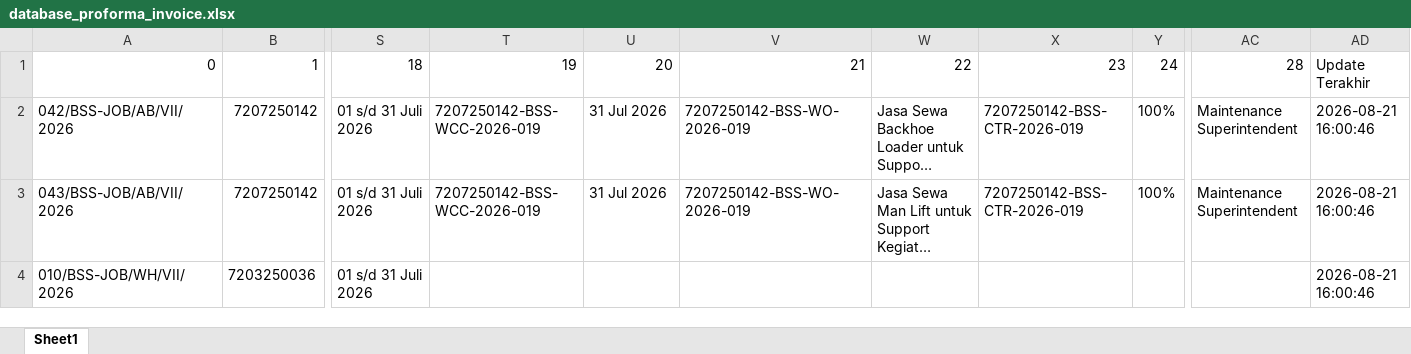
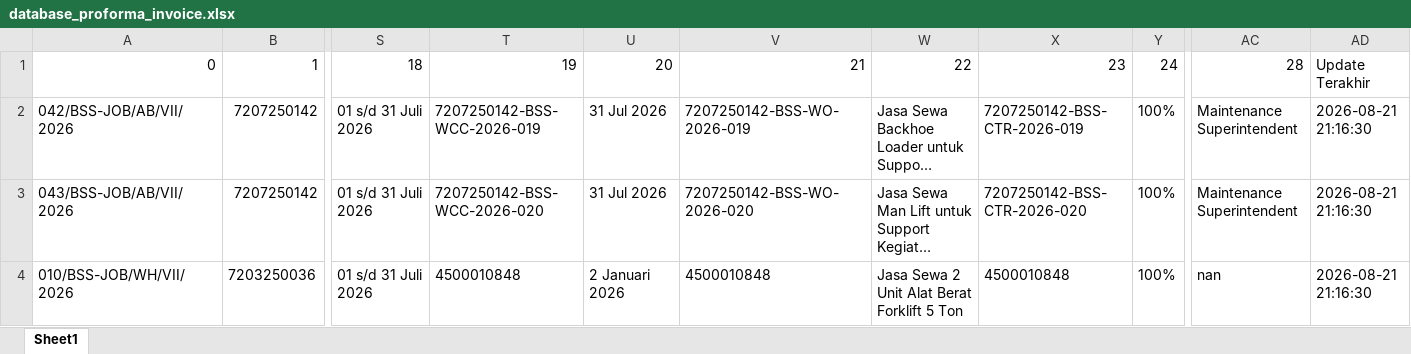
Before and after one commit to onesimussuriadi-coding/Dashboard-Proforma-Invoice-General-Services, an Excel workbook: database_penyimpanan_aman/database_proforma_invoice.xlsx, sheet Sheet1, drawn as a sheet; only a part is shown, gaps mark what is left out; long unchanged cells end in …; values as stored, in another font and other column widths than the file's, no borders; the diff names each change by its address in the sheet, - before the commit and + after, or states it on an @@ line.

```diff
--- a/database_penyimpanan_aman/database_proforma_invoice.xlsx (sheet Sheet1)
+++ b/database_penyimpanan_aman/database_proforma_invoice.xlsx (sheet Sheet1)
-AD2:AD4: 2026-08-21 16:00:46
+AD2:AD4: 2026-08-21 21:16:30
-T3: 7207250142-BSS-WCC-2026-019
+T3: 7207250142-BSS-WCC-2026-020
-V3: 7207250142-BSS-WO-2026-019
+V3: 7207250142-BSS-WO-2026-020
-X3: 7207250142-BSS-CTR-2026-019
+X3: 7207250142-BSS-CTR-2026-020
-T4: (empty)
+T4: 4500010848
-U4: (empty)
+U4: 2 Januari 2026
-V4: (empty)
+V4: 4500010848
-W4: (empty)
+W4: Jasa Sewa 2 Unit Alat Berat Forklift 5 Ton
-X4: (empty)
+X4: 4500010848
-Y4: (empty)
+Y4: 100%
-AC4: (empty)
+AC4: nan
```
Also changed, not shown: database_penyimpanan_aman/database_transaksi_rincian.xlsx, 7 other files.
